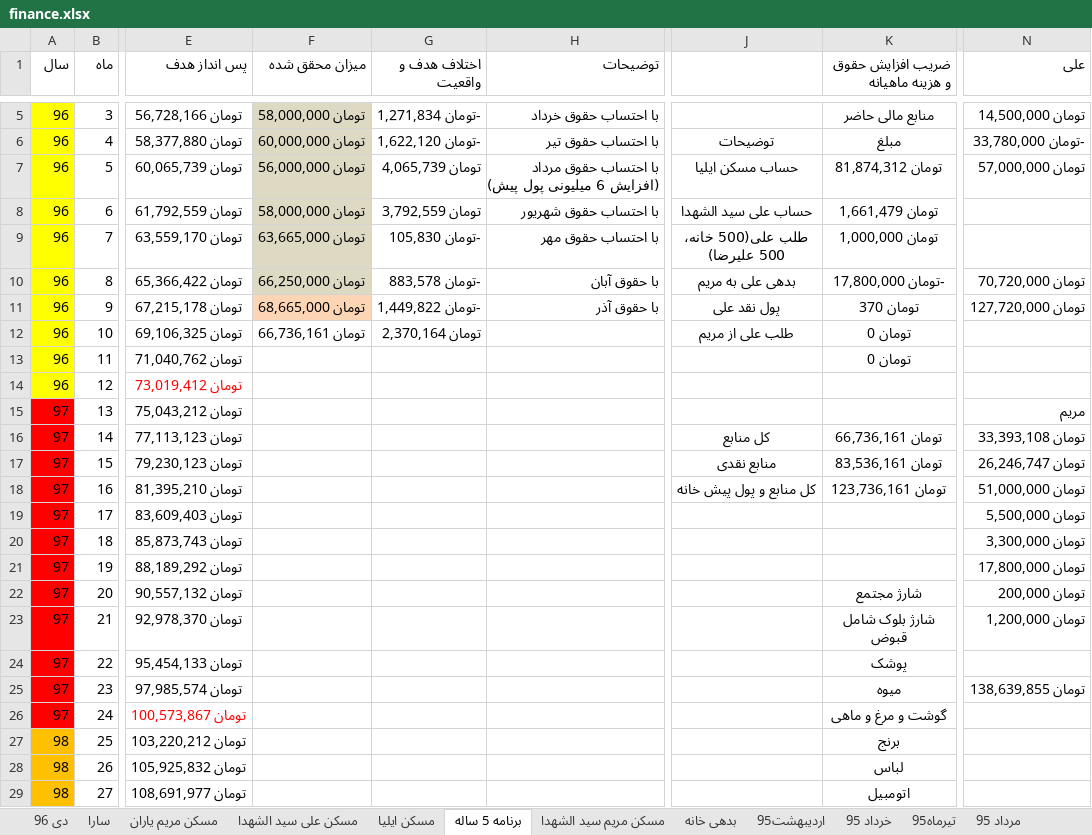
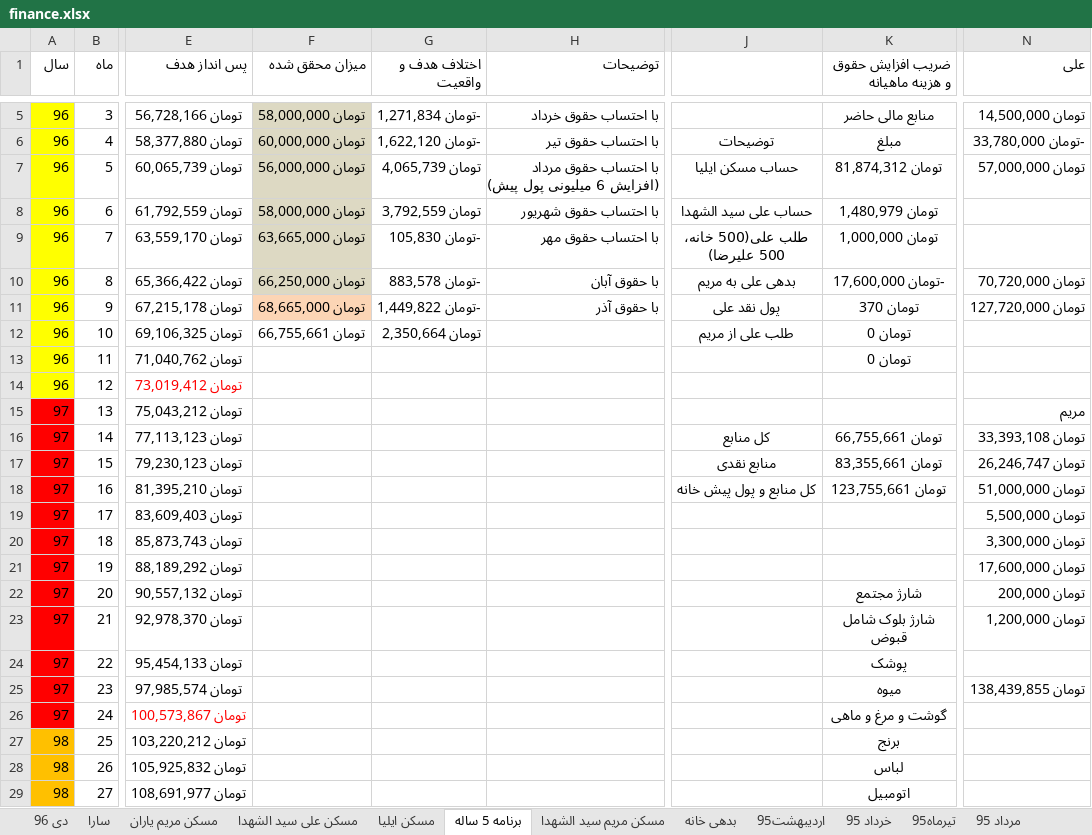
Before and after one commit to ali61n60/AudioDemo, an Excel workbook: AudioDemo/finance/finance.xlsx, sheet برنامه 5 ساله, drawn as a sheet; only a part is shown, gaps mark what is left out; values as stored, in another font and other column widths than the file's, no borders; conditional formats not drawn; the diff names each change by its address in the sheet, - before the commit and + after, or states it on an @@ line.

```diff
--- a/AudioDemo/finance/finance.xlsx (sheet برنامه 5 ساله)
+++ b/AudioDemo/finance/finance.xlsx (sheet برنامه 5 ساله)
-K8 (ضریب افزایش حقوق و هزینه ماهیانه): تومان 1,661,479
+K8 (ضریب افزایش حقوق و هزینه ماهیانه): تومان 1,480,979
-K10 (ضریب افزایش حقوق و هزینه ماهیانه): -تومان 17,800,000
+K10 (ضریب افزایش حقوق و هزینه ماهیانه): -تومان 17,600,000
-F12 (میزان محقق شده): تومان 66,736,161
+F12 (میزان محقق شده): تومان 66,755,661
-G12 (اختلاف هدف و واقعیت): تومان 2,370,164
+G12 (اختلاف هدف و واقعیت): تومان 2,350,664
-K16 (ضریب افزایش حقوق و هزینه ماهیانه): تومان 66,736,161
+K16 (ضریب افزایش حقوق و هزینه ماهیانه): تومان 66,755,661
-K17 (ضریب افزایش حقوق و هزینه ماهیانه): تومان 83,536,161
+K17 (ضریب افزایش حقوق و هزینه ماهیانه): تومان 83,355,661
-K18 (ضریب افزایش حقوق و هزینه ماهیانه): تومان 123,736,161
+K18 (ضریب افزایش حقوق و هزینه ماهیانه): تومان 123,755,661
-N21 (علی): تومان 17,800,000
+N21 (علی): تومان 17,600,000
-N25 (علی): تومان 138,639,855
+N25 (علی): تومان 138,439,855
```
Also changed, not shown: sheet مسکن علی سید الشهدا, sheet دی 96.
